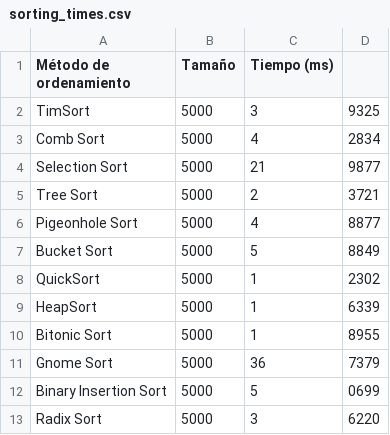
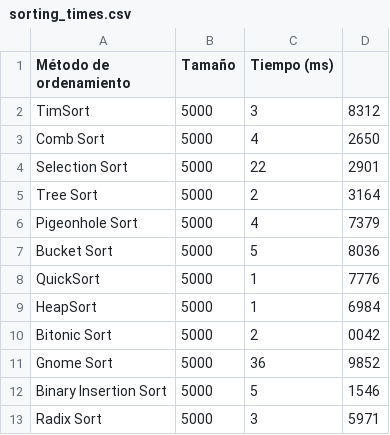
Before and after one commit to NovaTwo11/proyectoAlgoritmos, a CSV file: src/main/resources/data/output/sorting_times.csv, drawn as a sheet.

Commit message:
Prueba de sorting_times

```diff
--- a/src/main/resources/data/output/sorting_times.csv
+++ b/src/main/resources/data/output/sorting_times.csv
@@ -1,13 +1,13 @@
 Método de ordenamiento,Tamaño,Tiempo (ms)
-TimSort,5000,3,9325
-Comb Sort,5000,4,2834
-Selection Sort,5000,21,9877
-Tree Sort,5000,2,3721
-Pigeonhole Sort,5000,4,8877
-Bucket Sort,5000,5,8849
-QuickSort,5000,1,2302
-HeapSort,5000,1,6339
-Bitonic Sort,5000,1,8955
-Gnome Sort,5000,36,7379
-Binary Insertion Sort,5000,5,0699
-Radix Sort,5000,3,6220
+TimSort,5000,3,8312
+Comb Sort,5000,4,2650
+Selection Sort,5000,22,2901
+Tree Sort,5000,2,3164
+Pigeonhole Sort,5000,4,7379
+Bucket Sort,5000,5,8036
+QuickSort,5000,1,7776
+HeapSort,5000,1,6984
+Bitonic Sort,5000,2,0042
+Gnome Sort,5000,36,9852
+Binary Insertion Sort,5000,5,1546
+Radix Sort,5000,3,5971
```
Also changed, not shown: 1 other file.
